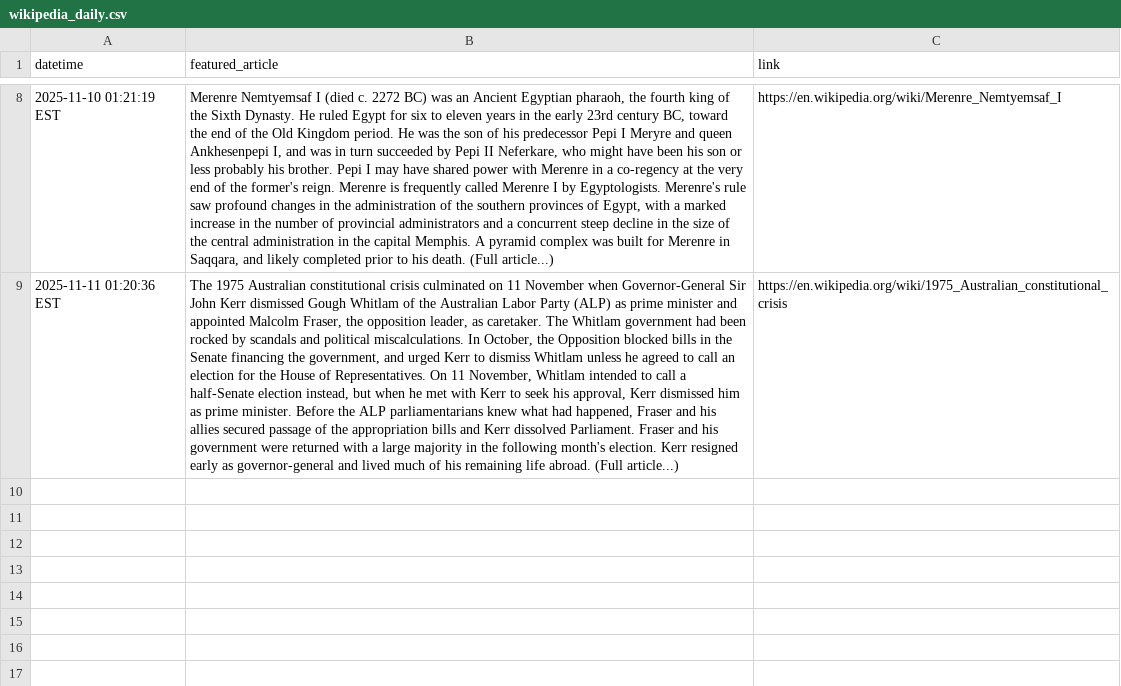
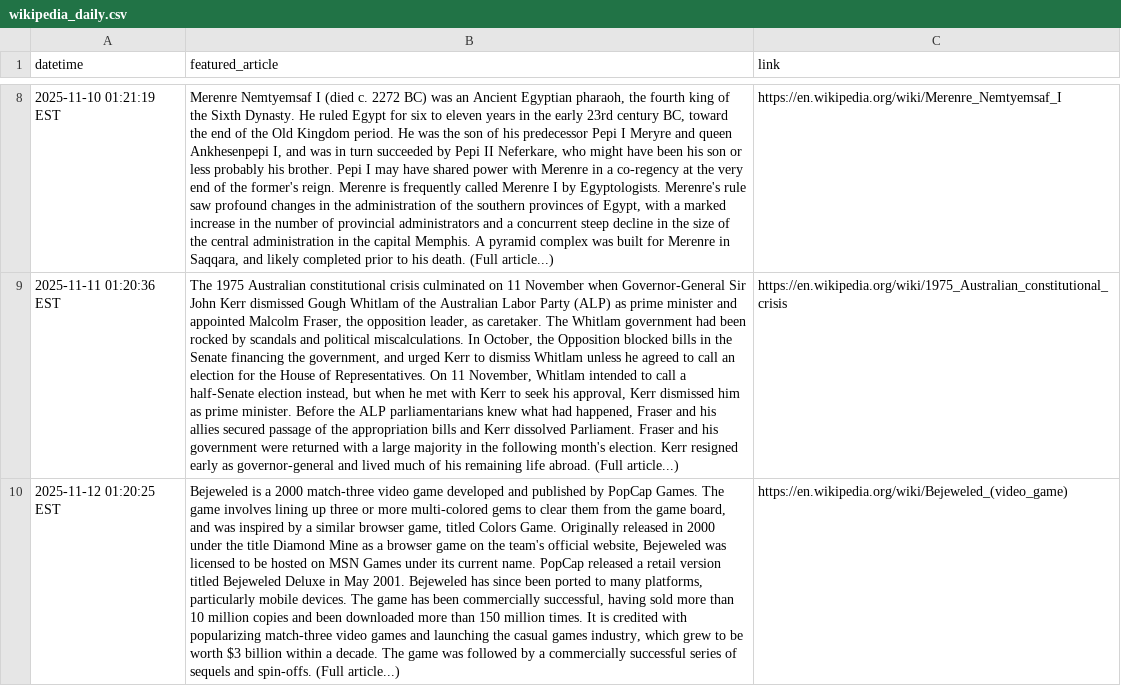
Before and after one commit to AkarshGaonkar/wiki_daily_article_scraper, a CSV file: data/wikipedia_daily.csv, drawn as a sheet; only a part is shown, gaps mark what is left out; the diff names each change by its address in the sheet, - before the commit and + after, or states it on an @@ line.

```diff
--- a/data/wikipedia_daily.csv
+++ b/data/wikipedia_daily.csv
+row 10: 2025-11-12 01:20:25 EST | Bejeweled is a 2000 match-three video game developed and published by PopCap Games. The game involves lining up three or more multi-colored gems to clear them from the game board, and was inspired by a similar browser game, titled Colors Game. Originally released in 2000 under the title Diamond Mine as a browser game on the team's official website, Bejeweled was licensed to be hosted on MSN Games under its current name. PopCap released a retail version titled Bejeweled Deluxe in May 2001. Bejeweled has since been ported to many platforms, particularly mobile devices. The game has been commercially successful, having sold more than 10 million copies and been downloaded more than 150 million times. It is credited with popularizing match-three video games and launching the casual games industry, which grew to be worth $3 billion within a decade. The game was followed by a commercially successful series of sequels and spin-offs. (Full article...) | https://en.wikipedia.org/wiki/Bejeweled_(video_game)
```
